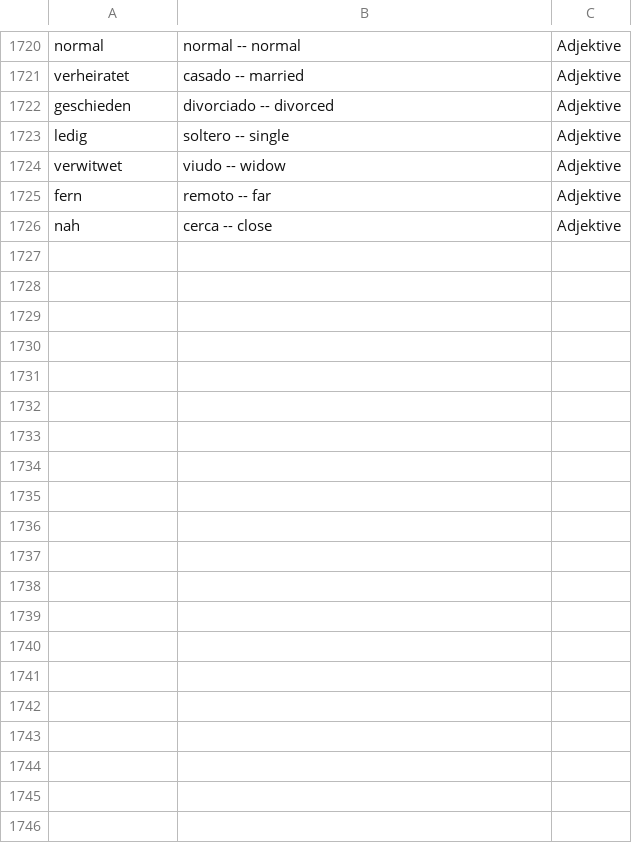
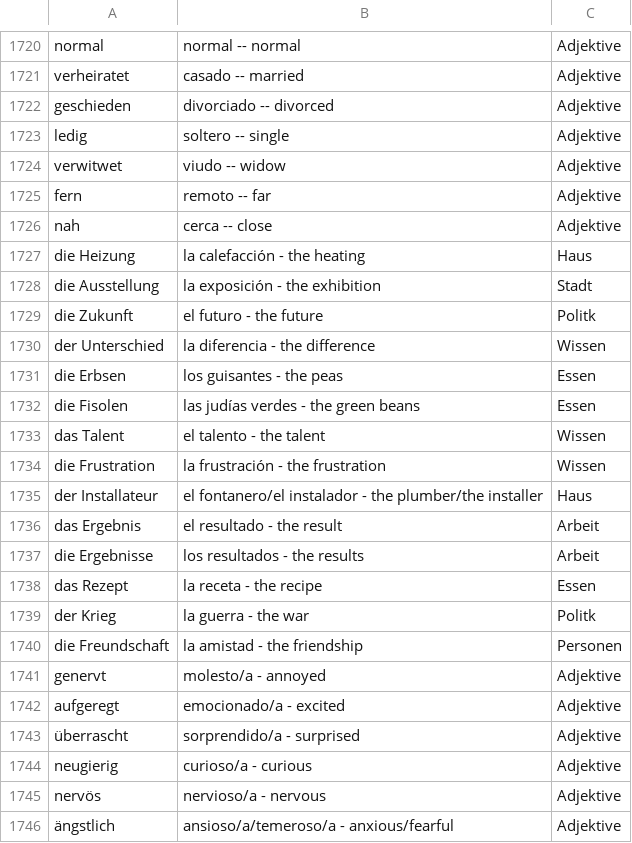
Before and after one commit to vfonsecad/upsilon-content, a CSV file: vokabelheft.csv, drawn as a sheet; only a part is shown, gaps mark what is left out; the diff covers the shown part only; the diff names each change by its address in the sheet, - before the commit and + after, or states it on an @@ line.

Commit message:
update

```diff
--- a/vokabelheft.csv
+++ b/vokabelheft.csv
+row 1727: die Heizung | la calefacción - the heating | Haus
+row 1728: die Ausstellung | la exposición - the exhibition | Stadt
+row 1729: die Zukunft | el futuro - the future | Politk
+row 1730: der Unterschied | la diferencia - the difference | Wissen
+row 1731: die Erbsen | los guisantes - the peas | Essen
+row 1732: die Fisolen | las judías verdes - the green beans | Essen
+row 1733: das Talent | el talento - the talent | Wissen
+row 1734: die Frustration | la frustración - the frustration | Wissen
+row 1735: der Installateur | el fontanero/el instalador - the plumber/the installer | Haus
+row 1736: das Ergebnis | el resultado - the result | Arbeit
+row 1737: die Ergebnisse | los resultados - the results | Arbeit
+row 1738: das Rezept | la receta - the recipe | Essen
+row 1739: der Krieg | la guerra - the war | Politk
+row 1740: die Freundschaft | la amistad - the friendship | Personen
+row 1741: genervt | molesto/a - annoyed | Adjektive
+row 1742: aufgeregt | emocionado/a - excited | Adjektive
+row 1743: überrascht | sorprendido/a - surprised | Adjektive
+row 1744: neugierig | curioso/a - curious | Adjektive
+row 1745: nervös | nervioso/a - nervous | Adjektive
+row 1746: ängstlich | ansioso/a/temeroso/a - anxious/fearful | Adjektive
```
Also changed, not shown: 10 added rows and 1 edited cell elsewhere in this file.
